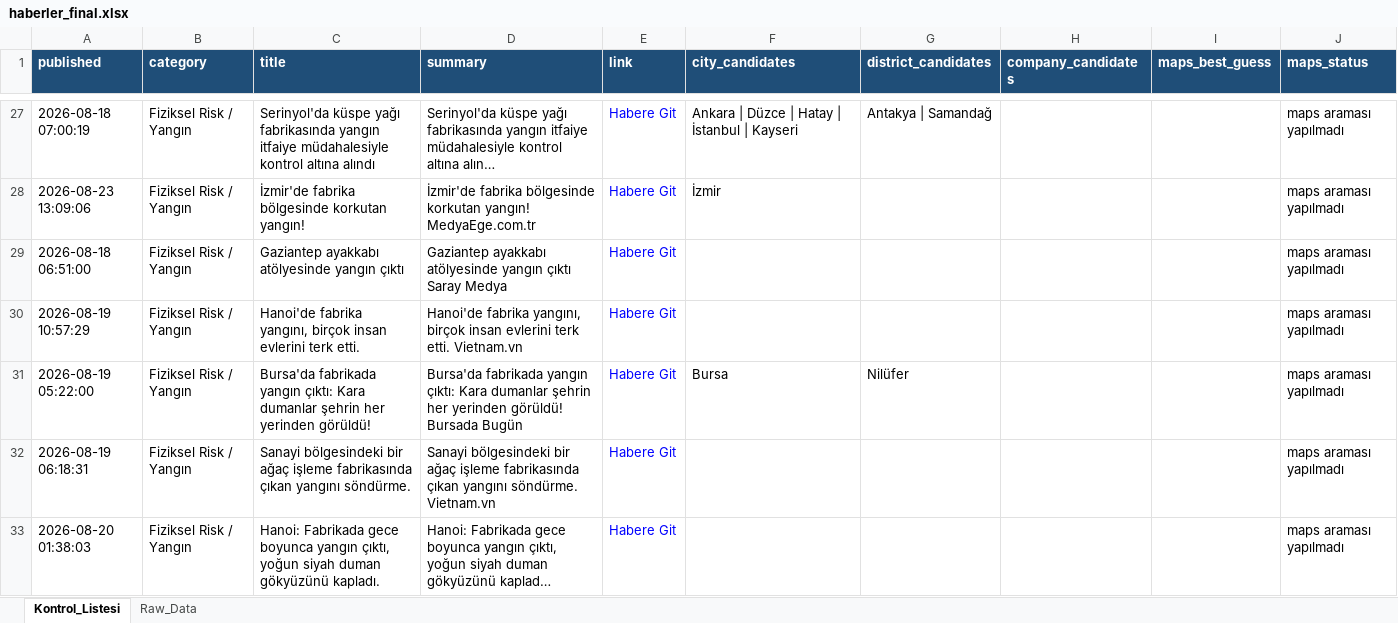
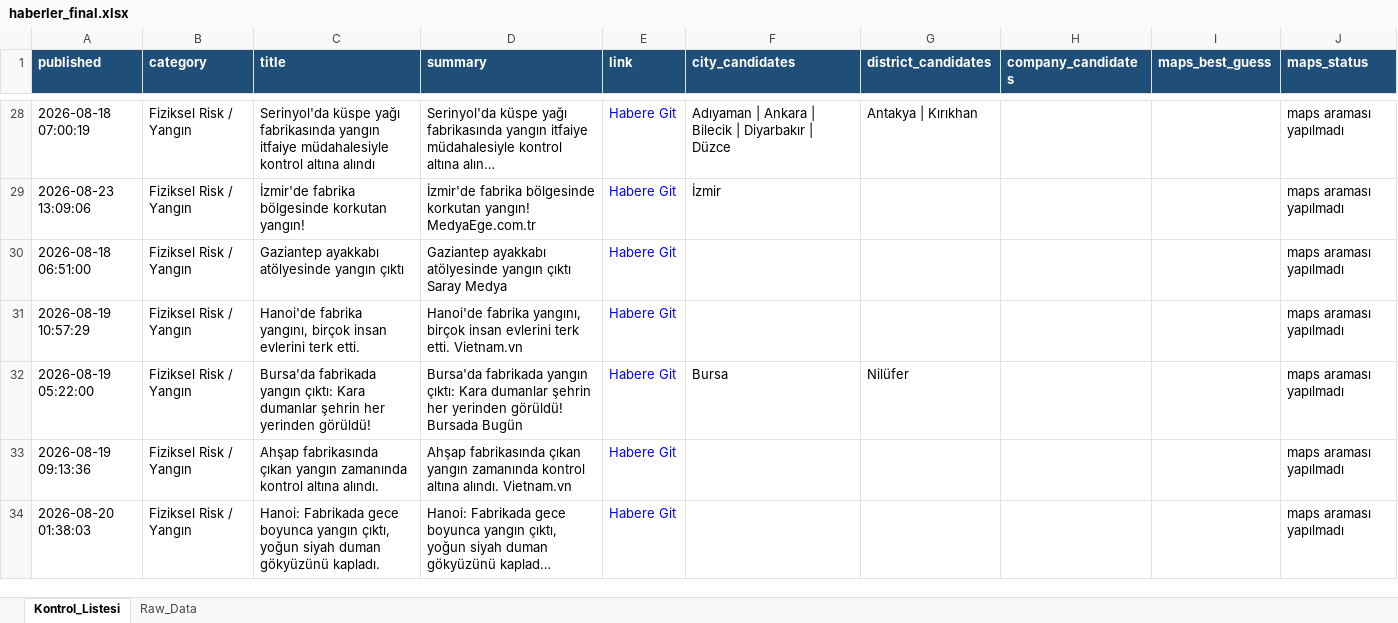
Before and after one commit to MuhammedMustafaSungur/haber-risk-monitor, an Excel workbook: data/haberler_final.xlsx, sheet Kontrol_Listesi, drawn as a sheet; only a part is shown, gaps mark what is left out; long unchanged cells end in …; values as stored, in another font and other column widths than the file's, no borders; addresses are those after the commit; the diff covers the shown part only; the diff names each change by its address in the sheet, - before the commit and + after, or states it on an @@ line.

```diff
--- a/data/haberler_final.xlsx (sheet Kontrol_Listesi)
+++ b/data/haberler_final.xlsx (sheet Kontrol_Listesi)
-F28 (city_candidates): Ankara | Düzce | Hatay | İstanbul | Kayseri
+F28 (city_candidates): Adıyaman | Ankara | Bilecik | Diyarbakır | Düzce
-G28 (district_candidates): Antakya | Samandağ
+G28 (district_candidates): Antakya | Kırıkhan
-A33 (published): 2026-08-19 06:18:31
+A33 (published): 2026-08-19 09:13:36
-C33 (title): Sanayi bölgesindeki bir ağaç işleme fabrikasında çıkan yangını söndürme.
+C33 (title): Ahşap fabrikasında çıkan yangın zamanında kontrol altına alındı.
-D33 (summary): Sanayi bölgesindeki bir ağaç işleme fabrikasında çıkan yangını söndürme. Vietnam.vn
+D33 (summary): Ahşap fabrikasında çıkan yangın zamanında kontrol altına alındı. Vietnam.vn
```
Also changed, not shown: 28 added rows, 35 removed rows, 20 moved rows and 120 edited cells elsewhere in this sheet, sheet Raw_Data, 1 other file.
